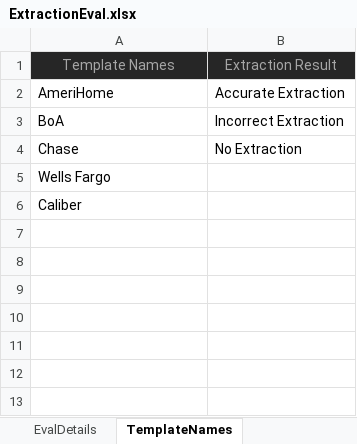
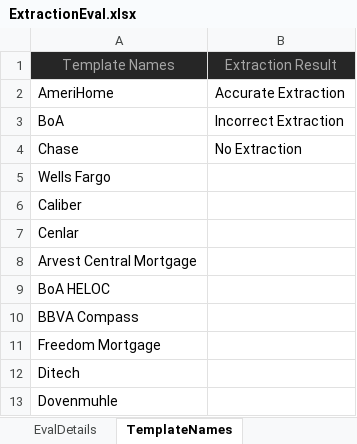
Before and after one commit to nasheedyasin/InfoExtractorEval, an Excel workbook: ExtractionEval.xlsx, sheet TemplateNames, drawn as a sheet; values as stored, in another font and other column widths than the file's, no borders; the diff names each change by its address in the sheet, - before the commit and + after, or states it on an @@ line.

```diff
--- a/ExtractionEval.xlsx (sheet TemplateNames)
+++ b/ExtractionEval.xlsx (sheet TemplateNames)
+row 7: Cenlar
+row 8: Arvest Central Mortgage
+row 9: BoA HELOC
+row 10: BBVA Compass
+row 11: Freedom Mortgage
+row 12: Ditech
+row 13: Dovenmuhle
```
Also changed, not shown: sheet EvalDetails.
